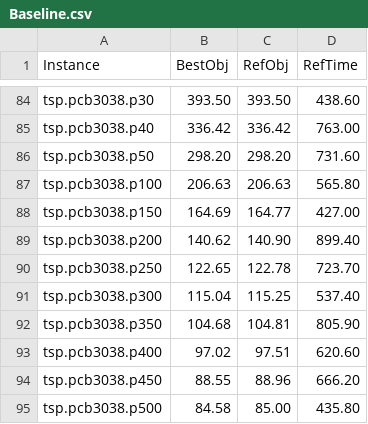
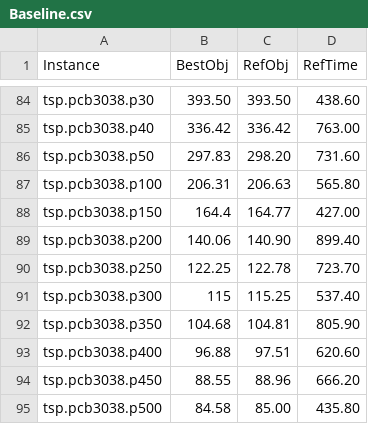
Before and after one commit to Zhouxing-Su/NPBenchmark-PCenter, a CSV file: Deploy/Instance/Baseline.csv, drawn as a sheet; only a part is shown, gaps mark what is left out.

Commit message:
add new relaxation model. update baseline.

```diff
--- a/Deploy/Instance/Baseline.csv
+++ b/Deploy/Instance/Baseline.csv
@@ -85,10 +85,10 @@ tsp.pcb3038.p30,393.50,393.50,438.60
 tsp.pcb3038.p40,336.42,336.42,763.00
-tsp.pcb3038.p50,298.20,298.20,731.60
-tsp.pcb3038.p100,206.63,206.63,565.80
-tsp.pcb3038.p150,164.69,164.77,427.00
-tsp.pcb3038.p200,140.62,140.90,899.40
-tsp.pcb3038.p250,122.65,122.78,723.70
-tsp.pcb3038.p300,115.04,115.25,537.40
+tsp.pcb3038.p50,297.83,298.20,731.60
+tsp.pcb3038.p100,206.31,206.63,565.80
+tsp.pcb3038.p150,164.4,164.77,427.00
+tsp.pcb3038.p200,140.06,140.90,899.40
+tsp.pcb3038.p250,122.25,122.78,723.70
+tsp.pcb3038.p300,115,115.25,537.40
 tsp.pcb3038.p350,104.68,104.81,805.90
-tsp.pcb3038.p400,97.02,97.51,620.60
+tsp.pcb3038.p400,96.88,97.51,620.60
 tsp.pcb3038.p450,88.55,88.96,666.20
```
Also changed, not shown: 5 other files.
